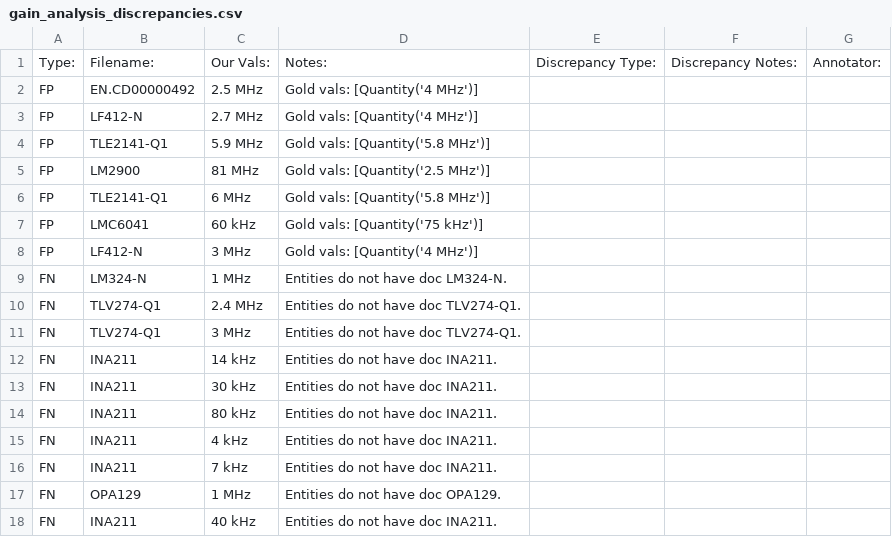
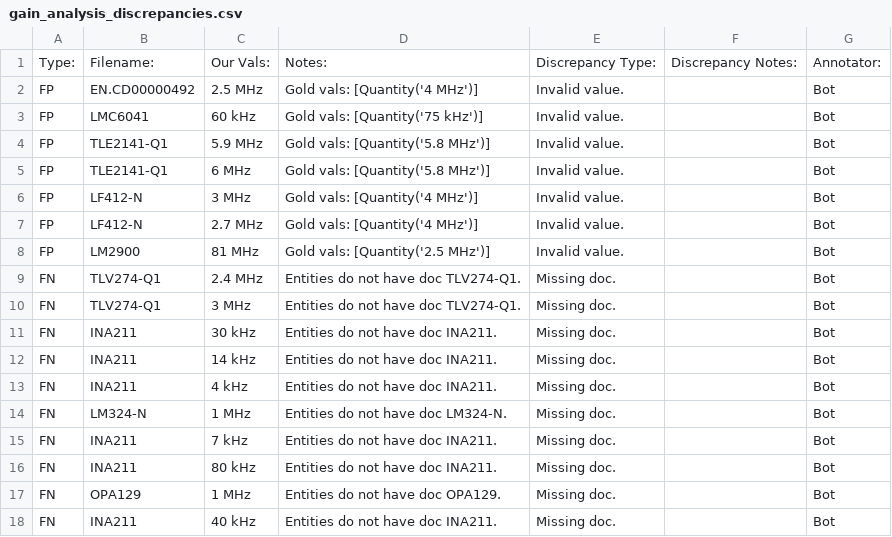
Before and after one commit to lukehsiao/tecs-hardware-kbc, a CSV file: hack/opamps/analysis/gain_analysis_discrepancies.csv, drawn as a sheet.

```diff
--- a/hack/opamps/analysis/gain_analysis_discrepancies.csv
+++ b/hack/opamps/analysis/gain_analysis_discrepancies.csv
@@ -1,18 +1,18 @@
 Type:,Filename:,Our Vals:,Notes:,Discrepancy Type:,Discrepancy Notes:,Annotator:
-FP,EN.CD00000492,2.5 MHz,Gold vals: [Quantity('4 MHz')]
-FP,LF412-N,2.7 MHz,Gold vals: [Quantity('4 MHz')]
-FP,TLE2141-Q1,5.9 MHz,Gold vals: [Quantity('5.8 MHz')]
-FP,LM2900,81 MHz,Gold vals: [Quantity('2.5 MHz')]
-FP,TLE2141-Q1,6 MHz,Gold vals: [Quantity('5.8 MHz')]
-FP,LMC6041,60 kHz,Gold vals: [Quantity('75 kHz')]
-FP,LF412-N,3 MHz,Gold vals: [Quantity('4 MHz')]
-FN,LM324-N,1 MHz,Entities do not have doc LM324-N.
-FN,TLV274-Q1,2.4 MHz,Entities do not have doc TLV274-Q1.
-FN,TLV274-Q1,3 MHz,Entities do not have doc TLV274-Q1.
-FN,INA211,14 kHz,Entities do not have doc INA211.
-FN,INA211,30 kHz,Entities do not have doc INA211.
-FN,INA211,80 kHz,Entities do not have doc INA211.
-FN,INA211,4 kHz,Entities do not have doc INA211.
-FN,INA211,7 kHz,Entities do not have doc INA211.
-FN,OPA129,1 MHz,Entities do not have doc OPA129.
-FN,INA211,40 kHz,Entities do not have doc INA211.
+FP,EN.CD00000492,2.5 MHz,Gold vals: [Quantity('4 MHz')],Invalid value.,,Bot
+FP,LMC6041,60 kHz,Gold vals: [Quantity('75 kHz')],Invalid value.,,Bot
+FP,TLE2141-Q1,5.9 MHz,Gold vals: [Quantity('5.8 MHz')],Invalid value.,,Bot
+FP,TLE2141-Q1,6 MHz,Gold vals: [Quantity('5.8 MHz')],Invalid value.,,Bot
+FP,LF412-N,3 MHz,Gold vals: [Quantity('4 MHz')],Invalid value.,,Bot
+FP,LF412-N,2.7 MHz,Gold vals: [Quantity('4 MHz')],Invalid value.,,Bot
+FP,LM2900,81 MHz,Gold vals: [Quantity('2.5 MHz')],Invalid value.,,Bot
+FN,TLV274-Q1,2.4 MHz,Entities do not have doc TLV274-Q1.,Missing doc.,,Bot
+FN,TLV274-Q1,3 MHz,Entities do not have doc TLV274-Q1.,Missing doc.,,Bot
+FN,INA211,30 kHz,Entities do not have doc INA211.,Missing doc.,,Bot
+FN,INA211,14 kHz,Entities do not have doc INA211.,Missing doc.,,Bot
+FN,INA211,4 kHz,Entities do not have doc INA211.,Missing doc.,,Bot
+FN,LM324-N,1 MHz,Entities do not have doc LM324-N.,Missing doc.,,Bot
+FN,INA211,7 kHz,Entities do not have doc INA211.,Missing doc.,,Bot
+FN,INA211,80 kHz,Entities do not have doc INA211.,Missing doc.,,Bot
+FN,OPA129,1 MHz,Entities do not have doc OPA129.,Missing doc.,,Bot
+FN,INA211,40 kHz,Entities do not have doc INA211.,Missing doc.,,Bot
```
Also changed, not shown: hack/opamps/analysis/current_analysis_discrepancies.csv, hack/opamps/analysis/current_digikey_discrepancies.csv, 2 other files.
